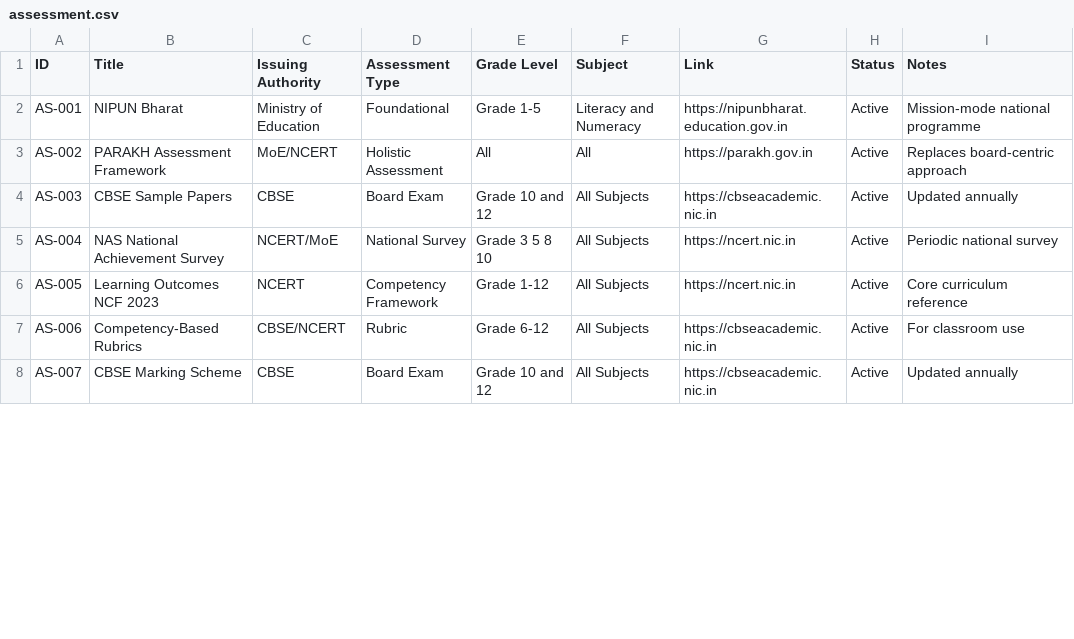
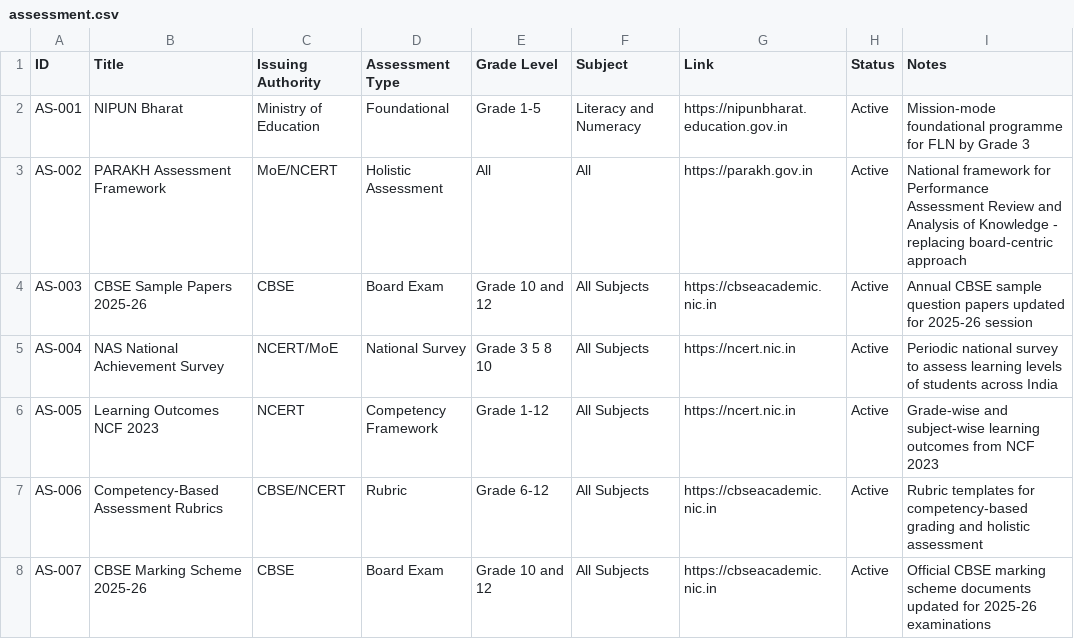
Before and after one commit to nshd0/k12-knowledge-repository, a CSV file: data/assessment.csv, drawn as a sheet; only a part is shown; the diff covers the shown part only.

Commit message:
Update assessment.csv

```diff
--- a/data/assessment.csv
+++ b/data/assessment.csv
@@ -1,8 +1,8 @@
 ID,Title,Issuing Authority,Assessment Type,Grade Level,Subject,Link,Status,Notes
-AS-001,NIPUN Bharat,Ministry of Education,Foundational,Grade 1-5,Literacy and Numeracy,https://nipunbharat.education.gov.in,Active,Mission-mode national programme
-AS-002,PARAKH Assessment Framework,MoE/NCERT,Holistic Assessment,All,All,https://parakh.gov.in,Active,Replaces board-centric approach
-AS-003,CBSE Sample Papers,CBSE,Board Exam,Grade 10 and 12,All Subjects,https://cbseacademic.nic.in,Active,Updated annually
-AS-004,NAS National Achievement Survey,NCERT/MoE,National Survey,Grade 3 5 8 10,All Subjects,https://ncert.nic.in,Active,Periodic national survey
-AS-005,Learning Outcomes NCF 2023,NCERT,Competency Framework,Grade 1-12,All Subjects,https://ncert.nic.in,Active,Core curriculum reference
-AS-006,Competency-Based Rubrics,CBSE/NCERT,Rubric,Grade 6-12,All Subjects,https://cbseacademic.nic.in,Active,For classroom use
-AS-007,CBSE Marking Scheme,CBSE,Board Exam,Grade 10 and 12,All Subjects,https://cbseacademic.nic.in,Active,Updated annually
+AS-001,NIPUN Bharat,Ministry of Education,Foundational,Grade 1-5,Literacy and Numeracy,https://nipunbharat.education.gov.in,Active,Mission-mode foundational programme for FLN by Grade 3
+AS-002,PARAKH Assessment Framework,MoE/NCERT,Holistic Assessment,All,All,https://parakh.gov.in,Active,National framework for Performance Assessment Review and Analysis of Knowledge - replacing board-centric approach
+AS-003,CBSE Sample Papers 2025-26,CBSE,Board Exam,Grade 10 and 12,All Subjects,https://cbseacademic.nic.in,Active,Annual CBSE sample question papers updated for 2025-26 session
+AS-004,NAS National Achievement Survey,NCERT/MoE,National Survey,Grade 3 5 8 10,All Subjects,https://ncert.nic.in,Active,Periodic national survey to assess learning levels of students across India
+AS-005,Learning Outcomes NCF 2023,NCERT,Competency Framework,Grade 1-12,All Subjects,https://ncert.nic.in,Active,Grade-wise and subject-wise learning outcomes from NCF 2023
+AS-006,Competency-Based Assessment Rubrics,CBSE/NCERT,Rubric,Grade 6-12,All Subjects,https://cbseacademic.nic.in,Active,Rubric templates for competency-based grading and holistic assessment
+AS-007,CBSE Marking Scheme 2025-26,CBSE,Board Exam,Grade 10 and 12,All Subjects,https://cbseacademic.nic.in,Active,Official CBSE marking scheme documents updated for 2025-26 examinations
```
Also changed, not shown: 6 added rows and 1 edited cell elsewhere in this file.
